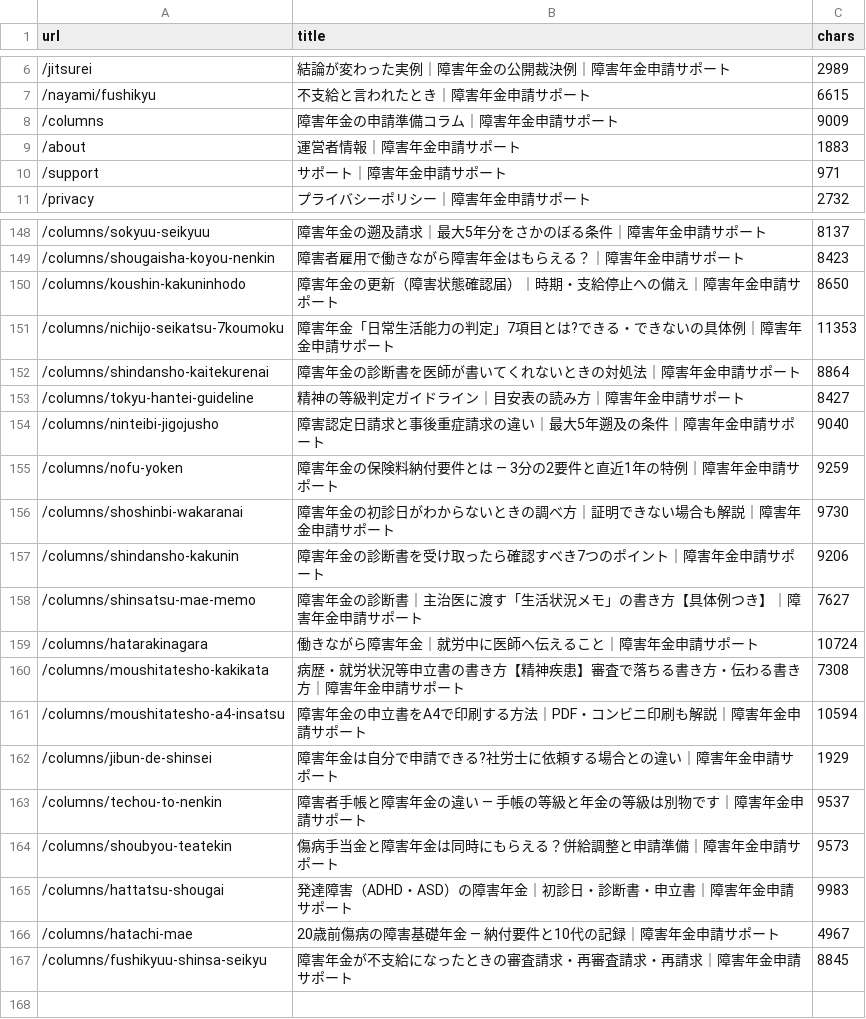
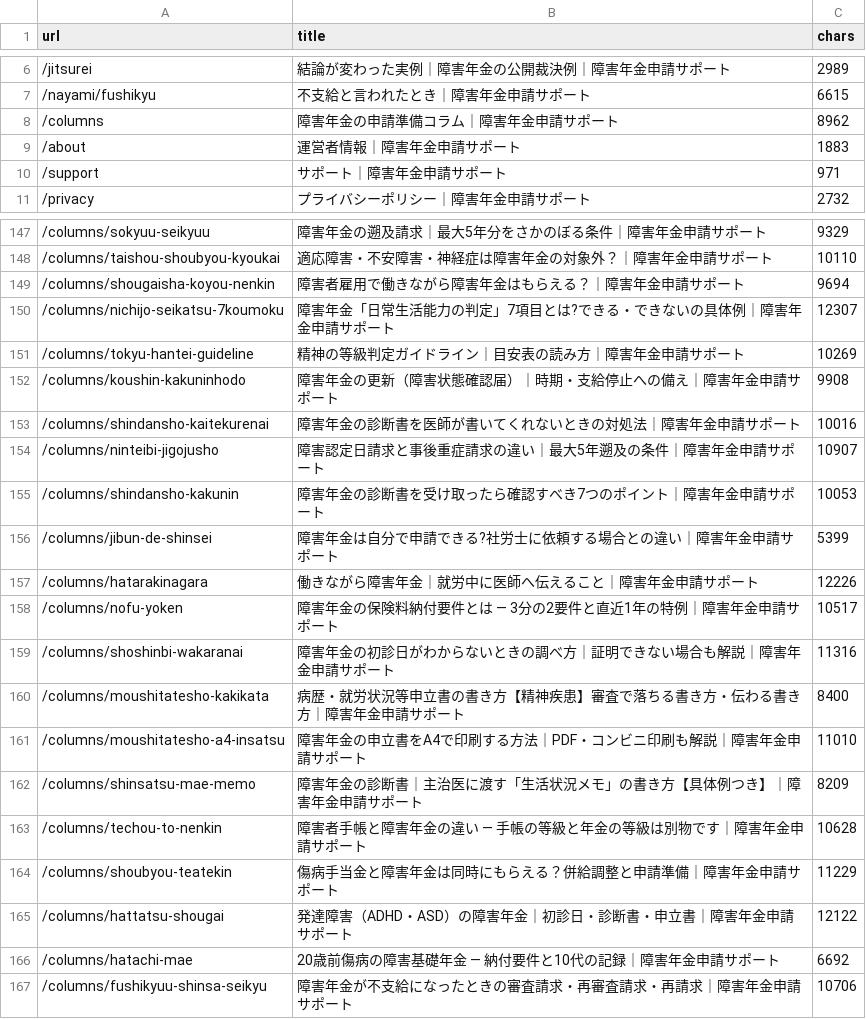
Before and after one commit to azuma1234567/shougainenkin-public-pages, a TSV file: docs/verification/prelaunch-2026-09-02/pages.tsv, drawn as a sheet; only a part is shown, gaps mark what is left out; the diff covers the shown part only.

```diff
--- a/docs/verification/prelaunch-2026-09-02/pages.tsv
+++ b/docs/verification/prelaunch-2026-09-02/pages.tsv
@@ -7,3 +7,3 @@ url	title	chars
 /nayami/fushikyu	不支給と言われたとき｜障害年金申請サポート	6615
-/columns	障害年金の申請準備コラム｜障害年金申請サポート	9009
+/columns	障害年金の申請準備コラム｜障害年金申請サポート	8962
 /about	運営者情報｜障害年金申請サポート	1883
@@ -148,20 +147,21 @@ url	title	chars
-/columns/sokyuu-seikyuu	障害年金の遡及請求｜最大5年分をさかのぼる条件｜障害年金申請サポート	8137
-/columns/shougaisha-koyou-nenkin	障害者雇用で働きながら障害年金はもらえる？｜障害年金申請サポート	8423
-/columns/koushin-kakuninhodo	障害年金の更新（障害状態確認届）｜時期・支給停止への備え｜障害年金申請サポート	8650
-/columns/nichijo-seikatsu-7koumoku	障害年金「日常生活能力の判定」7項目とは?できる・できないの具体例｜障害年金申請サポート	11353
-/columns/shindansho-kaitekurenai	障害年金の診断書を医師が書いてくれないときの対処法｜障害年金申請サポート	8864
-/columns/tokyu-hantei-guideline	精神の等級判定ガイドライン｜目安表の読み方｜障害年金申請サポート	8427
-/columns/ninteibi-jigojusho	障害認定日請求と事後重症請求の違い｜最大5年遡及の条件｜障害年金申請サポート	9040
-/columns/nofu-yoken	障害年金の保険料納付要件とは — 3分の2要件と直近1年の特例｜障害年金申請サポート	9259
-/columns/shoshinbi-wakaranai	障害年金の初診日がわからないときの調べ方｜証明できない場合も解説｜障害年金申請サポート	9730
-/columns/shindansho-kakunin	障害年金の診断書を受け取ったら確認すべき7つのポイント｜障害年金申請サポート	9206
-/columns/shinsatsu-mae-memo	障害年金の診断書｜主治医に渡す「生活状況メモ」の書き方【具体例つき】｜障害年金申請サポート	7627
-/columns/hatarakinagara	働きながら障害年金｜就労中に医師へ伝えること｜障害年金申請サポート	10724
-/columns/moushitatesho-kakikata	病歴・就労状況等申立書の書き方【精神疾患】審査で落ちる書き方・伝わる書き方｜障害年金申請サポート	7308
-/columns/moushitatesho-a4-insatsu	障害年金の申立書をA4で印刷する方法｜PDF・コンビニ印刷も解説｜障害年金申請サポート	10594
-/columns/jibun-de-shinsei	障害年金は自分で申請できる?社労士に依頼する場合との違い｜障害年金申請サポート	1929
-/columns/techou-to-nenkin	障害者手帳と障害年金の違い — 手帳の等級と年金の等級は別物です｜障害年金申請サポート	9537
-/columns/shoubyou-teatekin	傷病手当金と障害年金は同時にもらえる？併給調整と申請準備｜障害年金申請サポート	9573
-/columns/hattatsu-shougai	発達障害（ADHD・ASD）の障害年金｜初診日・診断書・申立書｜障害年金申請サポート	9983
-/columns/hatachi-mae	20歳前傷病の障害基礎年金 — 納付要件と10代の記録｜障害年金申請サポート	4967
-/columns/fushikyuu-shinsa-seikyu	障害年金が不支給になったときの審査請求・再審査請求・再請求｜障害年金申請サポート	8845
+/columns/sokyuu-seikyuu	障害年金の遡及請求｜最大5年分をさかのぼる条件｜障害年金申請サポート	9329
+/columns/taishou-shoubyou-kyoukai	適応障害・不安障害・神経症は障害年金の対象外？｜障害年金申請サポート	10110
+/columns/shougaisha-koyou-nenkin	障害者雇用で働きながら障害年金はもらえる？｜障害年金申請サポート	9694
+/columns/nichijo-seikatsu-7koumoku	障害年金「日常生活能力の判定」7項目とは?できる・できないの具体例｜障害年金申請サポート	12307
+/columns/tokyu-hantei-guideline	精神の等級判定ガイドライン｜目安表の読み方｜障害年金申請サポート	10269
+/columns/koushin-kakuninhodo	障害年金の更新（障害状態確認届）｜時期・支給停止への備え｜障害年金申請サポート	9908
+/columns/shindansho-kaitekurenai	障害年金の診断書を医師が書いてくれないときの対処法｜障害年金申請サポート	10016
+/columns/ninteibi-jigojusho	障害認定日請求と事後重症請求の違い｜最大5年遡及の条件｜障害年金申請サポート	10907
+/columns/shindansho-kakunin	障害年金の診断書を受け取ったら確認すべき7つのポイント｜障害年金申請サポート	10053
+/columns/jibun-de-shinsei	障害年金は自分で申請できる?社労士に依頼する場合との違い｜障害年金申請サポート	5399
+/columns/hatarakinagara	働きながら障害年金｜就労中に医師へ伝えること｜障害年金申請サポート	12226
+/columns/nofu-yoken	障害年金の保険料納付要件とは — 3分の2要件と直近1年の特例｜障害年金申請サポート	10517
+/columns/shoshinbi-wakaranai	障害年金の初診日がわからないときの調べ方｜証明できない場合も解説｜障害年金申請サポート	11316
+/columns/moushitatesho-kakikata	病歴・就労状況等申立書の書き方【精神疾患】審査で落ちる書き方・伝わる書き方｜障害年金申請サポート	8400
+/columns/moushitatesho-a4-insatsu	障害年金の申立書をA4で印刷する方法｜PDF・コンビニ印刷も解説｜障害年金申請サポート	11010
+/columns/shinsatsu-mae-memo	障害年金の診断書｜主治医に渡す「生活状況メモ」の書き方【具体例つき】｜障害年金申請サポート	8209
+/columns/techou-to-nenkin	障害者手帳と障害年金の違い — 手帳の等級と年金の等級は別物です｜障害年金申請サポート	10628
+/columns/shoubyou-teatekin	傷病手当金と障害年金は同時にもらえる？併給調整と申請準備｜障害年金申請サポート	11229
+/columns/hattatsu-shougai	発達障害（ADHD・ASD）の障害年金｜初診日・診断書・申立書｜障害年金申請サポート	12122
+/columns/hatachi-mae	20歳前傷病の障害基礎年金 — 納付要件と10代の記録｜障害年金申請サポート	6692
+/columns/fushikyuu-shinsa-seikyu	障害年金が不支給になったときの審査請求・再審査請求・再請求｜障害年金申請サポート	10706
```
Also changed, not shown: 2 added rows, 3 removed rows and 24 edited cells elsewhere in this file, 18 other files.
